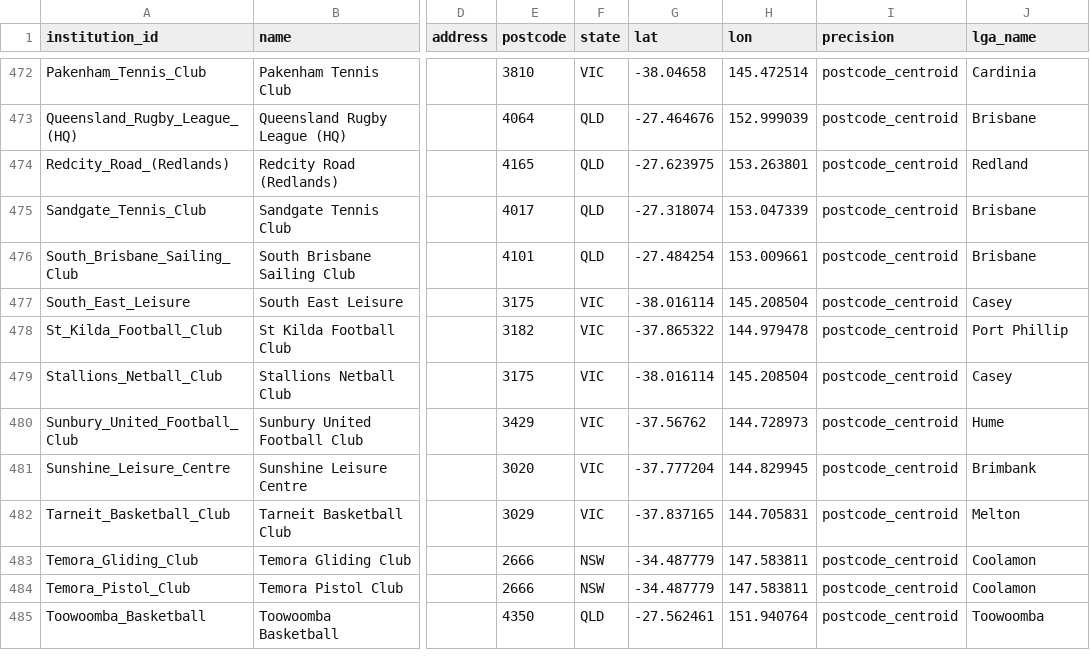
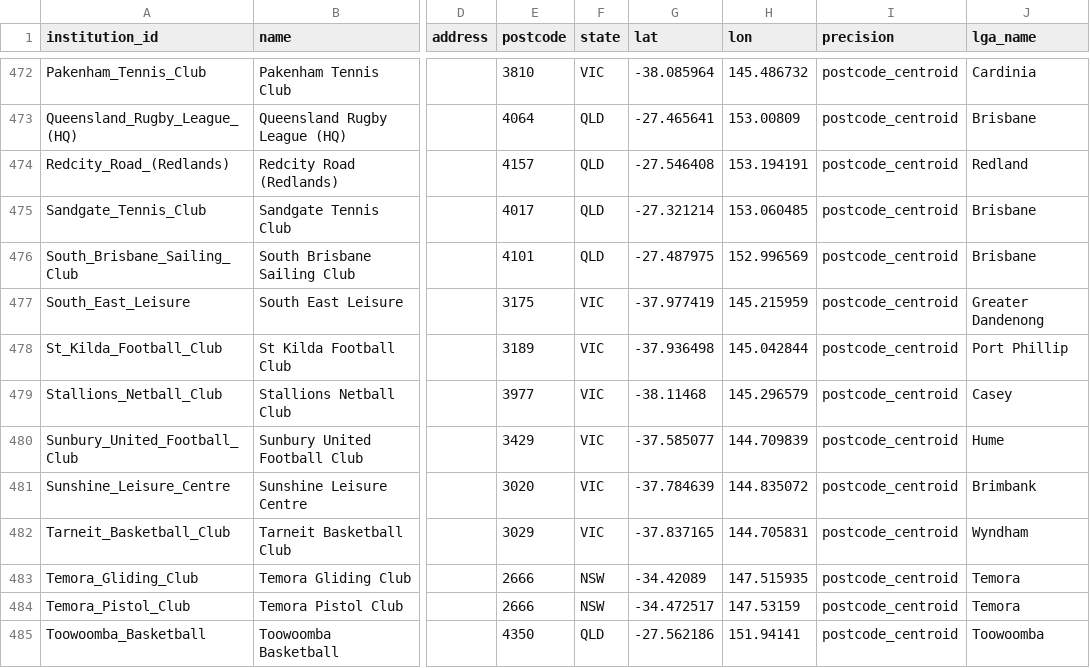
Before and after one commit to welcomingaustralia/welcoming-map, a CSV file: welcoming_points_centroids.csv, drawn as a sheet; only a part is shown, gaps mark what is left out; the diff covers the shown part only; the diff names each change by its address in the sheet, - before the commit and + after, or states it on an @@ line.

```diff
--- a/welcoming_points_centroids.csv
+++ b/welcoming_points_centroids.csv
-G472 (lat): -38.04658
+G472 (lat): -38.085964
-H472 (lon): 145.472514
+H472 (lon): 145.486732
-G473 (lat): -27.464676
+G473 (lat): -27.465641
-H473 (lon): 152.999039
+H473 (lon): 153.00809
-E474 (postcode): 4165
+E474 (postcode): 4157
-G474 (lat): -27.623975
+G474 (lat): -27.546408
-H474 (lon): 153.263801
+H474 (lon): 153.194191
-G475 (lat): -27.318074
+G475 (lat): -27.321214
-H475 (lon): 153.047339
+H475 (lon): 153.060485
-G476 (lat): -27.484254
+G476 (lat): -27.487975
-H476 (lon): 153.009661
+H476 (lon): 152.996569
-G477 (lat): -38.016114
+G477 (lat): -37.977419
-H477 (lon): 145.208504
+H477 (lon): 145.215959
-J477 (lga_name): Casey
+J477 (lga_name): Greater Dandenong
-E478 (postcode): 3182
+E478 (postcode): 3189
-G478 (lat): -37.865322
+G478 (lat): -37.936498
-H478 (lon): 144.979478
+H478 (lon): 145.042844
-E479 (postcode): 3175
+E479 (postcode): 3977
-G479 (lat): -38.016114
+G479 (lat): -38.11468
-H479 (lon): 145.208504
+H479 (lon): 145.296579
-G480 (lat): -37.56762
+G480 (lat): -37.585077
-H480 (lon): 144.728973
+H480 (lon): 144.709839
-G481 (lat): -37.777204
+G481 (lat): -37.784639
-H481 (lon): 144.829945
+H481 (lon): 144.835072
-J482 (lga_name): Melton
+J482 (lga_name): Wyndham
-G483 (lat): -34.487779
+G483 (lat): -34.42089
-H483 (lon): 147.583811
+H483 (lon): 147.515935
-J483:J484 (lga_name): Coolamon
+J483:J484 (lga_name): Temora
-G484 (lat): -34.487779
+G484 (lat): -34.472517
-H484 (lon): 147.583811
+H484 (lon): 147.53159
-G485 (lat): -27.562461
+G485 (lat): -27.562186
-H485 (lon): 151.940764
+H485 (lon): 151.94141
```
Also changed, not shown: 1 added row and 47 edited cells elsewhere in this file.
